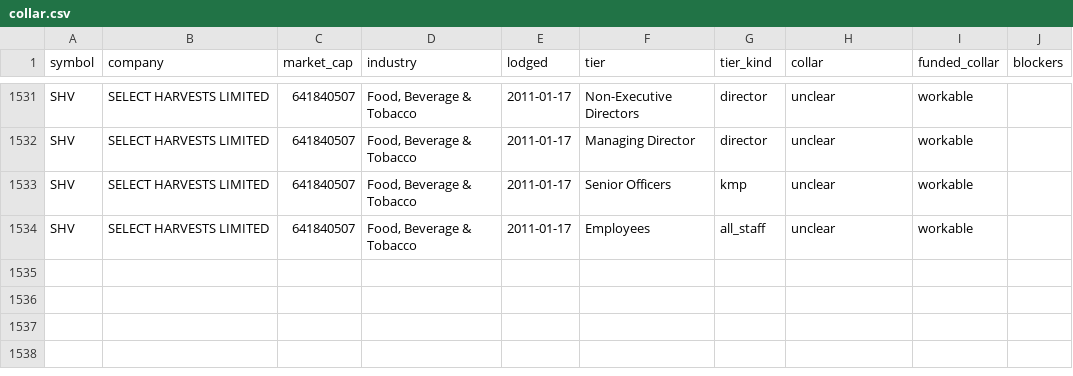
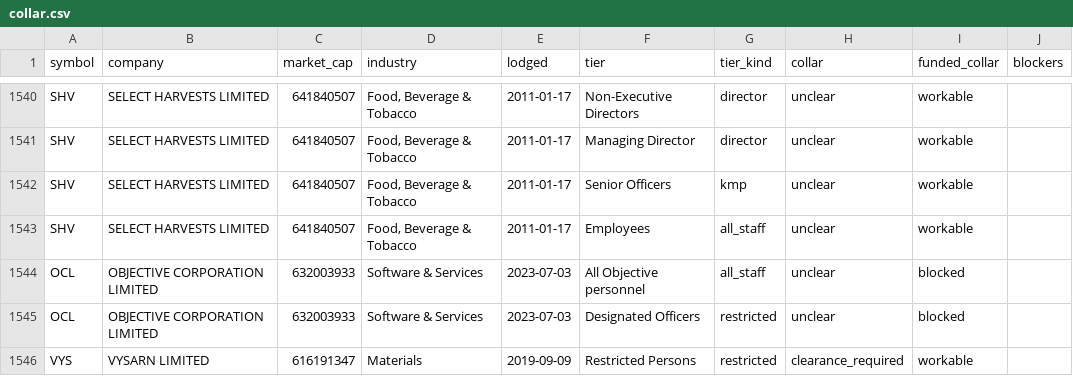
Before and after one commit to Lachlan1478/asx-trading-policies, a CSV file: data/tables/collar.csv, drawn as a sheet; only a part is shown, gaps mark what is left out; the diff covers the shown part only; the diff names each change by its address in the sheet, - before the commit and + after, or states it on an @@ line.

```diff
--- a/data/tables/collar.csv
+++ b/data/tables/collar.csv
+row 1544: OCL | OBJECTIVE CORPORATION LIMITED | 632003933 | Software & Services | 2023-07-03 | All Objective personnel | all_staff | unclear | blocked
+row 1545: OCL | OBJECTIVE CORPORATION LIMITED | 632003933 | Software & Services | 2023-07-03 | Designated Officers | restricted | unclear | blocked
+row 1546: VYS | VYSARN LIMITED | 616191347 | Materials | 2019-09-09 | Restricted Persons | restricted | clearance_required | workable
```
Also changed, not shown: 12 added rows elsewhere in this file, data/tables/windows.csv, 10 other files.
